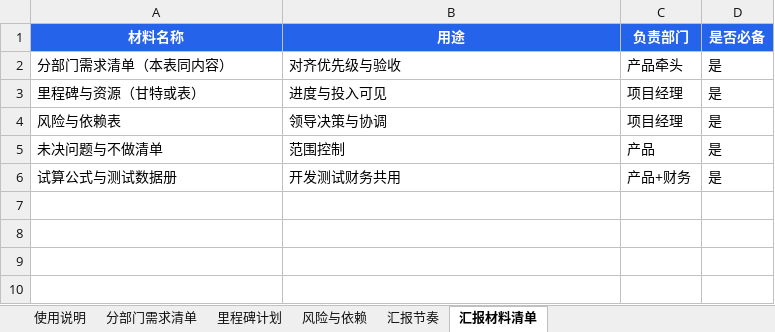
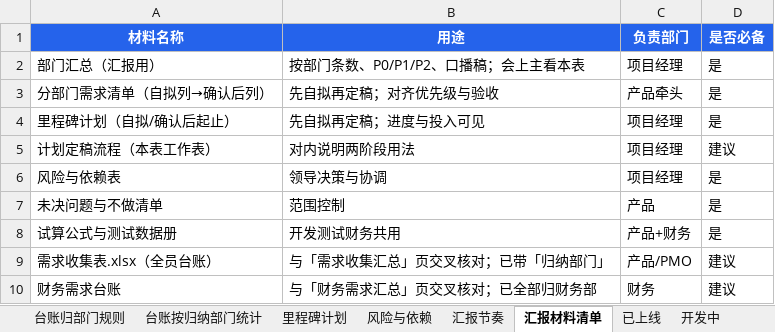
Before and after one commit to 271935452-lab/-, an Excel workbook: 各部门需求清单与汇报计划.xlsx, sheet 汇报材料清单, drawn as a sheet; values as stored, in another font and other column widths than the file's, no borders; addresses are those after the commit; the diff names each change by its address in the sheet, - before the commit and + after, or states it on an @@ line.

```diff
--- a/各部门需求清单与汇报计划.xlsx (sheet 汇报材料清单)
+++ b/各部门需求清单与汇报计划.xlsx (sheet 汇报材料清单)
+sheet tab: 台账归部门规则
+sheet tab: 台账按归纳部门统计
+sheet tab: 已上线
+sheet tab: 开发中
+row 2: 部门汇总（汇报用） | 按部门条数、P0/P1/P2、口播稿；会上主看本表 | 项目经理 | 是
-A3 (材料名称): 分部门需求清单（本表同内容）
+A3 (材料名称): 分部门需求清单（自拟列→确认后列）
-B3 (用途): 对齐优先级与验收
+B3 (用途): 先自拟再定稿；对齐优先级与验收
-A4 (材料名称): 里程碑与资源（甘特或表）
+A4 (材料名称): 里程碑计划（自拟/确认后起止）
-B4 (用途): 进度与投入可见
+B4 (用途): 先自拟再定稿；进度与投入可见
+row 5: 计划定稿流程（本表工作表） | 对内说明两阶段用法 | 项目经理 | 建议
+row 9: 需求收集表.xlsx（全员台账） | 与「需求收集汇总」页交叉核对；已带「归纳部门」 | 产品/PMO | 建议
+row 10: 财务需求台账 | 与「财务需求汇总」页交叉核对；已全部归财务部 | 财务 | 建议
```
Also changed, not shown: sheet 分部门需求清单, sheet 里程碑计划, sheet 使用说明, sheet 汇报节奏, other sheet tabs, 38 other files.
